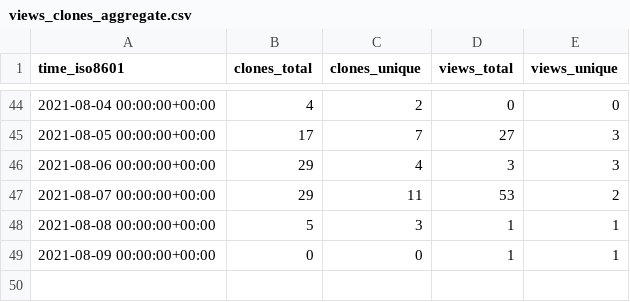
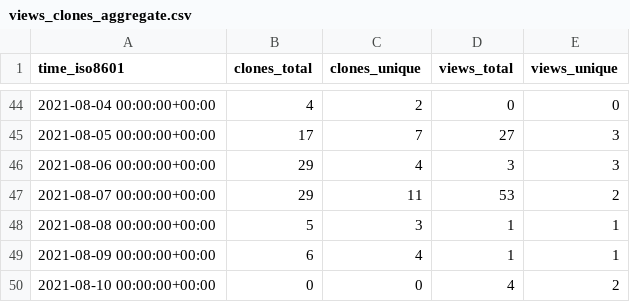
Before and after one commit to notional-labs/seahorse, a CSV file: faddat/sos/ghrs-data/views_clones_aggregate.csv, drawn as a sheet; only a part is shown, gaps mark what is left out.

```diff
--- a/faddat/sos/ghrs-data/views_clones_aggregate.csv
+++ b/faddat/sos/ghrs-data/views_clones_aggregate.csv
@@ -48,2 +48,3 @@ time_iso8601,clones_total,clones_unique,views_total,views_unique
 2021-08-08 00:00:00+00:00,5,3,1,1
-2021-08-09 00:00:00+00:00,0,0,1,1
+2021-08-09 00:00:00+00:00,6,4,1,1
+2021-08-10 00:00:00+00:00,0,0,4,2
```
Also changed, not shown: 1 other file.
